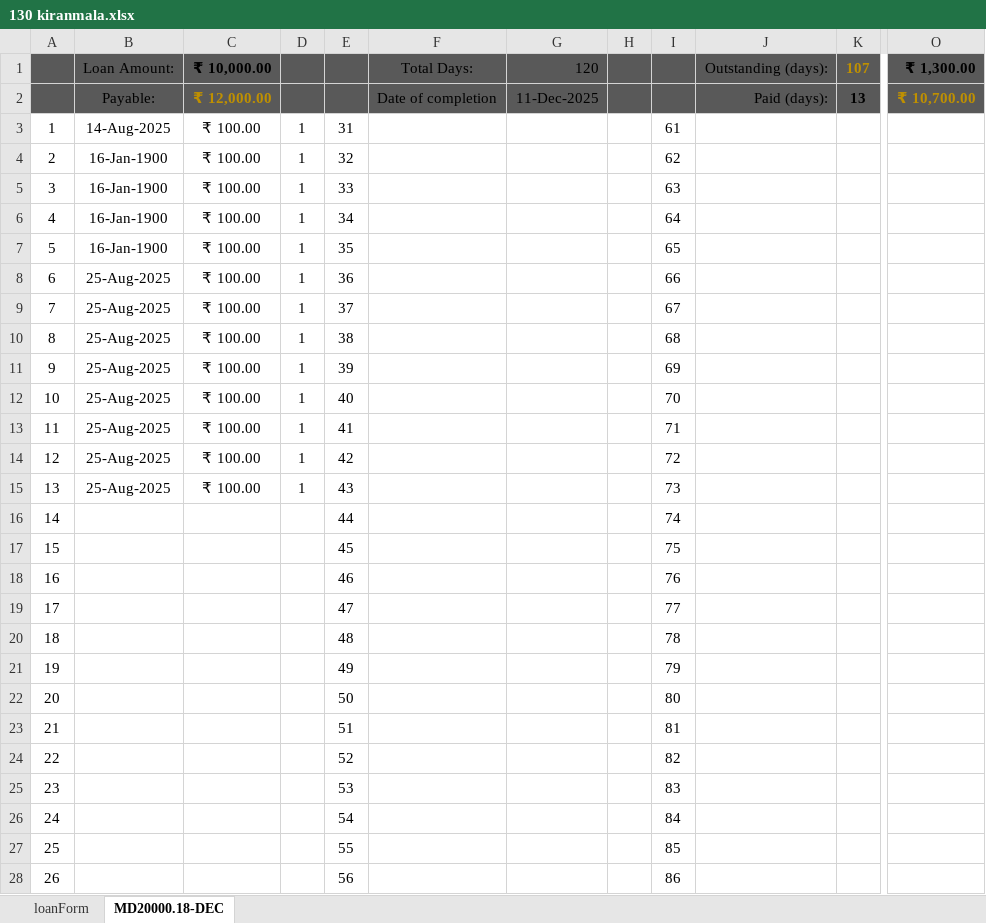
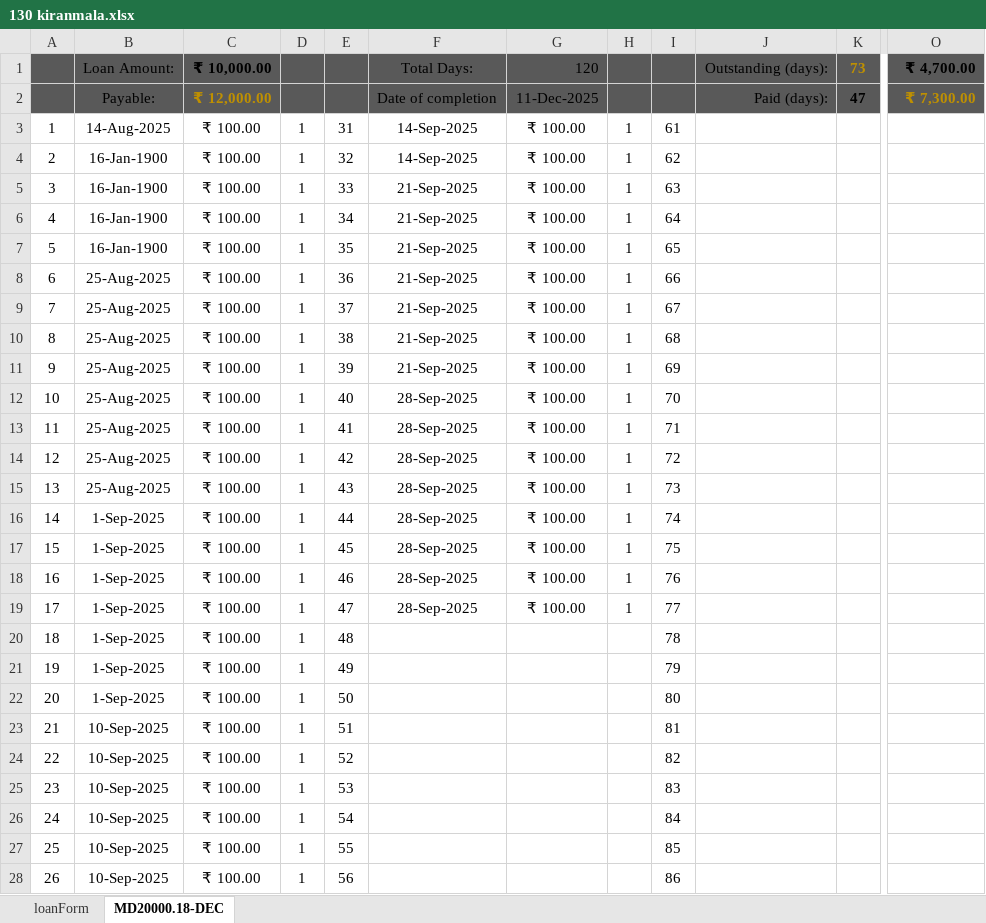
Before and after one commit to aboongm/tungfamFinance, an Excel workbook: LoanOfficer-A/2023/130 kiranmala.xlsx, sheet MD20000.18-DEC, drawn as a sheet; only a part is shown, gaps mark what is left out; values as stored, in another font and other column widths than the file's, no borders; the diff covers the shown part only; the diff names each change by its address in the sheet, - before the commit and + after, or states it on an @@ line.

```diff
--- a/LoanOfficer-A/2023/130 kiranmala.xlsx (sheet MD20000.18-DEC)
+++ b/LoanOfficer-A/2023/130 kiranmala.xlsx (sheet MD20000.18-DEC)
-K1: 107
+K1: 73
-O1: ₹ 1,300.00
+O1: ₹ 4,700.00
-K2: 13
+K2: 47
-O2: ₹ 10,700.00
+O2: ₹ 7,300.00
-F3:F4: (empty)
+F3:F4: 14-Sep-2025
-G3:G19: (empty)
+G3:G19: ₹ 100.00
-H3:H19: (empty)
+H3:H19: 1
-F5:F11: (empty)
+F5:F11: 21-Sep-2025
-F12:F19: (empty)
+F12:F19: 28-Sep-2025
-B16:B22: (empty)
+B16:B22: 1-Sep-2025
-C16:C28: (empty)
+C16:C28: ₹ 100.00
-D16:D28: (empty)
+D16:D28: 1
-B23:B28: (empty)
+B23:B28: 10-Sep-2025
```
Also changed, not shown: 12 edited cells elsewhere in this sheet, LoanOfficer-A/2023/131 denita.xlsx, LoanOfficer-A/2023/132 sandhyarani.xlsx, 37 other files.
